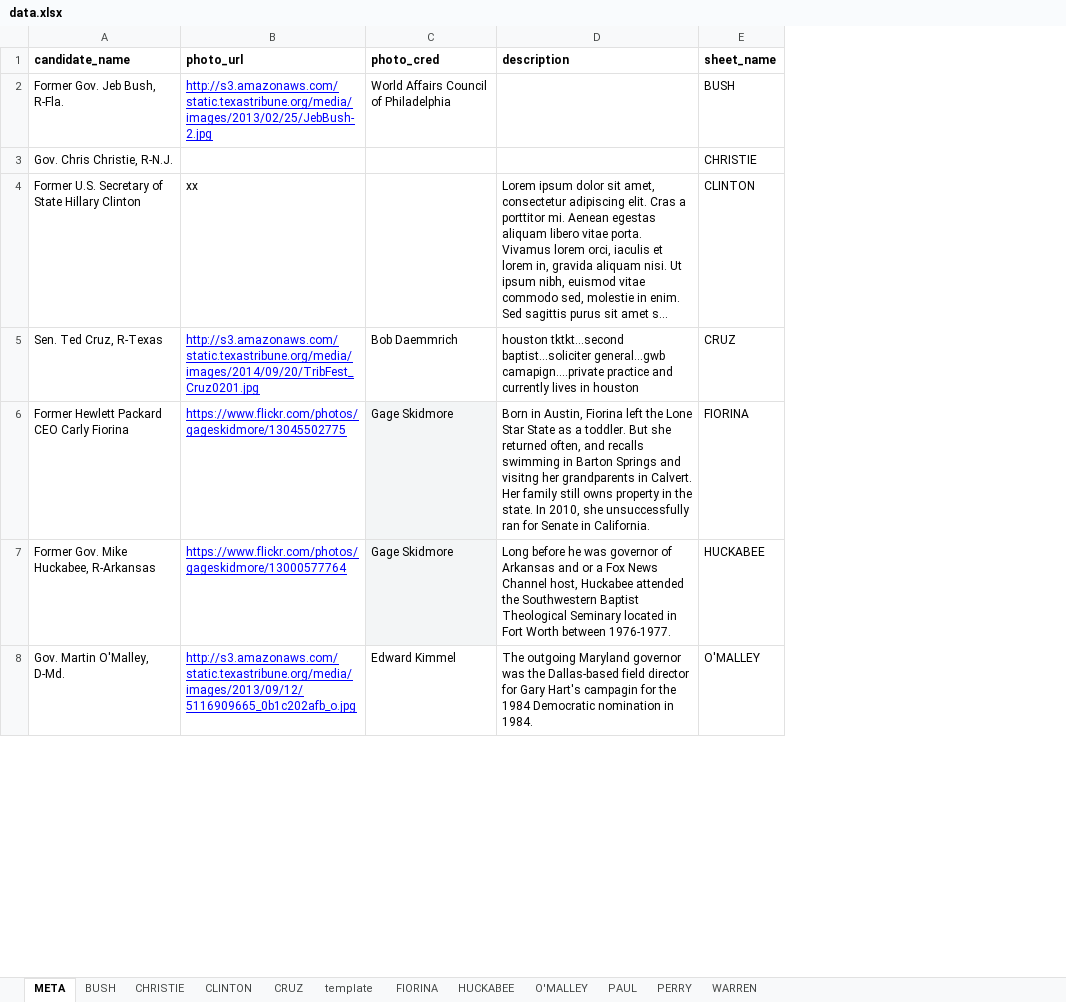
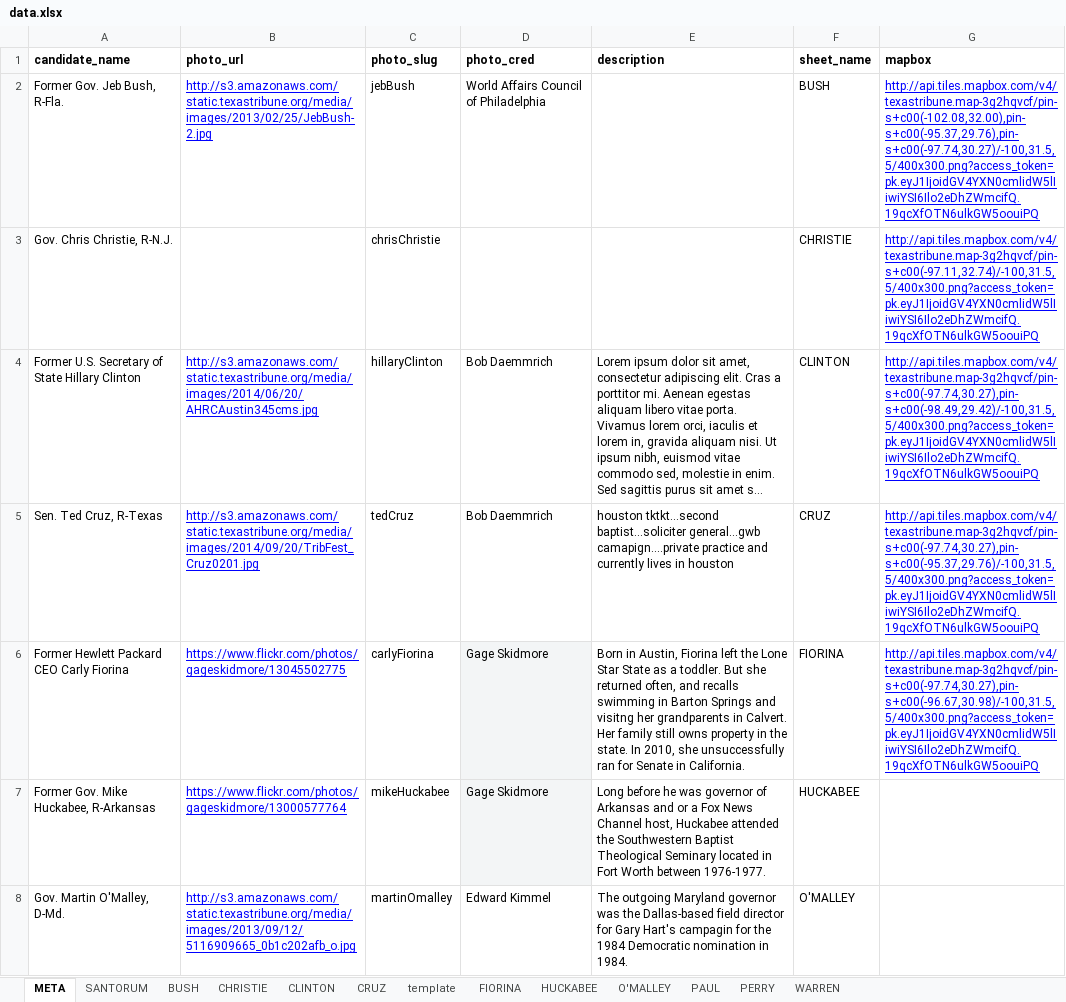
Before and after one commit to texastribune/tx-prez-candidates, an Excel workbook: data.xlsx, sheet META, drawn as a sheet; only a part is shown; long unchanged cells end in …; values as stored, in another font and other column widths than the file's, no borders; charts and pictures not drawn; addresses are those after the commit; the diff covers the shown part only; the diff names each change by its address in the sheet, - before the commit and + after, or states it on an @@ line.

Commit message:
uniform image sizes

```diff
--- a/data.xlsx (sheet META)
+++ b/data.xlsx (sheet META)
+sheet tab: SANTORUM
+column C (photo_slug), rows 2-8: jebBush | chrisChristie | hillaryClinton | tedCruz | carlyFiorina | mikeHuckabee | martinOmalley
+column G (mapbox), rows 2-6: http://api.tiles.mapbox.com/v4/texastribune.map-3g2hqvcf/pin-s+c00(-102.08,32.00),pin-s+c00(-95.37,29.76),pin-s+c00(-97.74,30.27)/-100,31.5,5/400x300.png?access_token=pk.eyJ1IjoidGV4YXN0cmlidW5lIiwiYSI6Ilo2eDhZWmcifQ.19qcXfOTN6ulkGW5oouiPQ | http://api.tiles.mapbox.com/v4/texastribune.map-3g2hqvcf/pin-s+c00(-97.11,32.74)/-100,31.5,5/400x300.png?access_token=pk.eyJ1IjoidGV4YXN0cmlidW5lIiwiYSI6Ilo2eDhZWmcifQ.19qcXfOTN6ulkGW5oouiPQ | http://api.tiles.mapbox.com/v4/texastribune.map-3g2hqvcf/pin-s+c00(-97.74,30.27),pin-s+c00(-98.49,29.42)/-100,31.5,5/400x300.png?access_token=pk.eyJ1IjoidGV4YXN0cmlidW5lIiwiYSI6Ilo2eDhZWmcifQ.19qcXfOTN6ulkGW5oouiPQ | http://api.tiles.mapbox.com/v4/texastribune.map-3g2hqvcf/pin-s+c00(-97.74,30.27),pin-s+c00(-95.37,29.76)/-100,31.5,5/400x300.png?access_token=pk.eyJ1IjoidGV4YXN0cmlidW5lIiwiYSI6Ilo2eDhZWmcifQ.19qcXfOTN6ulkGW5oouiPQ | http://api.tiles.mapbox.com/v4/texastribune.map-3g2hqvcf/pin-s+c00(-97.74,30.27),pin-s+c00(-96.67,30.98)/-100,31.5,5/400x300.png?access_token=pk.eyJ1IjoidGV4YXN0cmlidW5lIiwiYSI6Ilo2eDhZWmcifQ.19qcXfOTN6ulkGW5oouiPQ
-B4 (photo_url): xx
+B4 (photo_url): http://s3.amazonaws.com/static.texastribune.org/media/images/2014/06/20/AHRCAustin345cms.jpg
@@ B4 underline: off → on, text colour: black → #0000FF @@
-D4 (photo_cred): (empty)
+D4 (photo_cred): Bob Daemmrich
```
Also changed, not shown: 1 added row, 3 edited cells and cell formats elsewhere in this sheet, sheet FIORINA, sheet CLINTON, sheet PERRY, sheet PAUL, sheet O'MALLEY, sheet CHRISTIE, 2 more sheets, charts or pictures, 11 other files.
